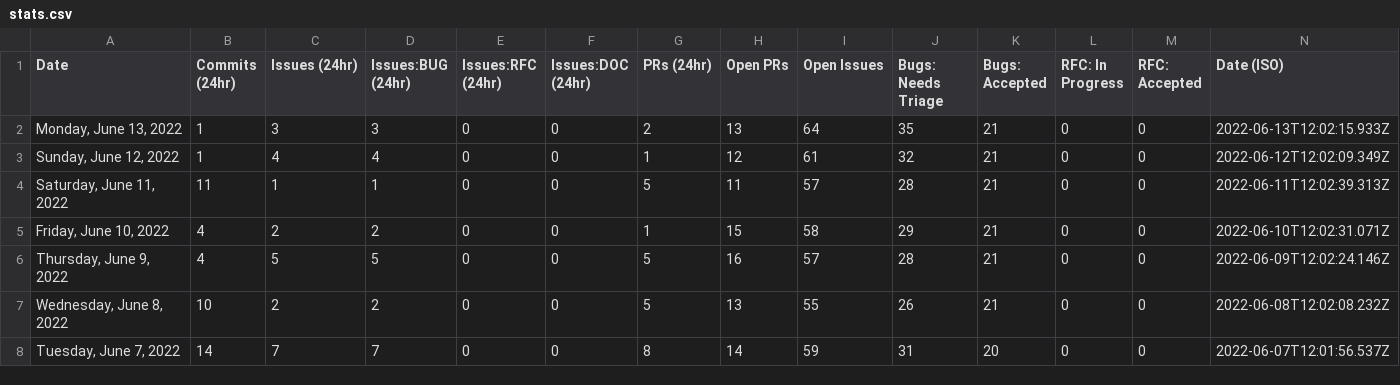
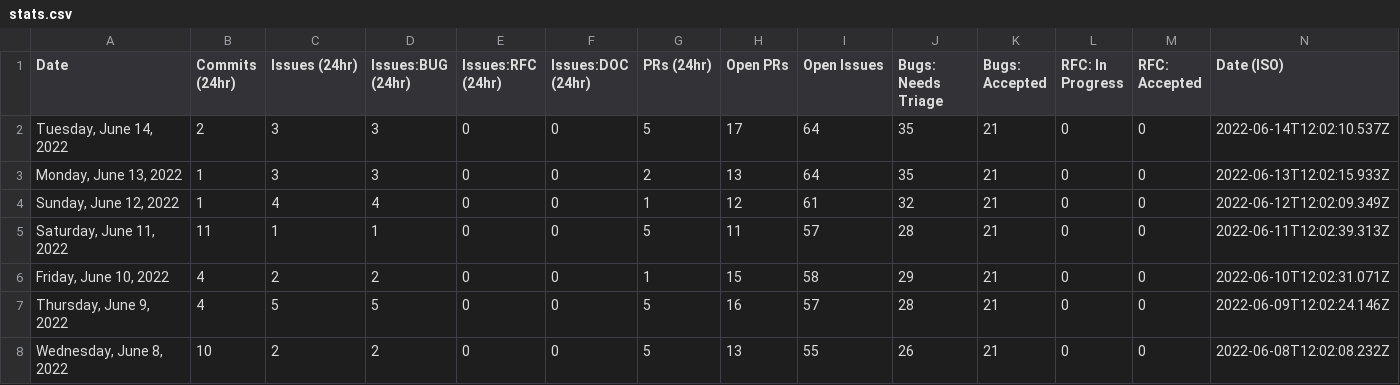
Before and after one commit to glasnost4g/astro, a CSV file: scripts/stats/stats.csv, drawn as a sheet; only a part is shown; the shorter side is filled out with more unchanged rows; the diff names each change by its address in the sheet, - before the commit and + after, or states it on an @@ line.

```diff
--- a/scripts/stats/stats.csv
+++ b/scripts/stats/stats.csv
+row 2: Tuesday, June 14, 2022 | 2 | 3 | 3 | 0 | 0 | 5 | 17 | 64 | 35 | 21 | 0 | 0 | 2022-06-14T12:02:10.537Z
```
